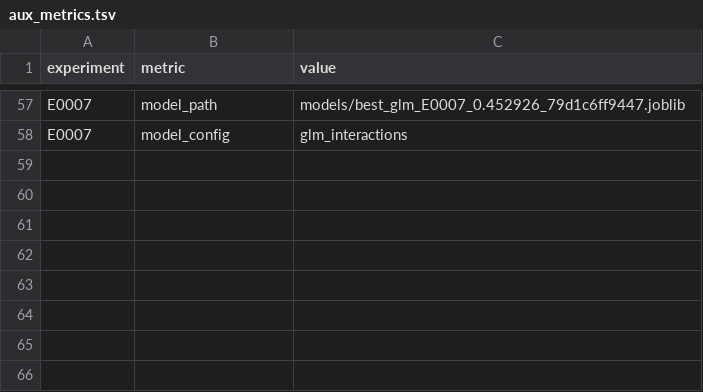
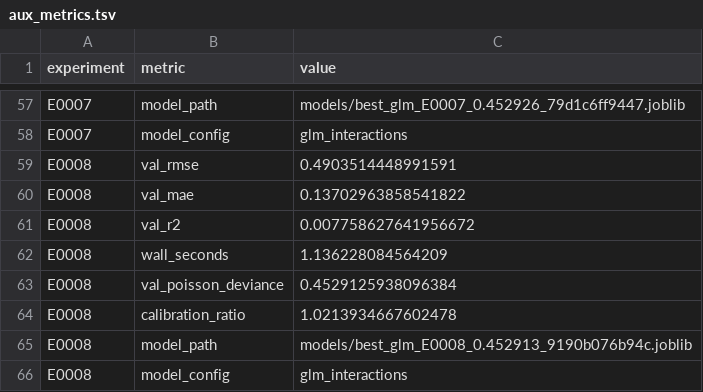
Before and after one commit to Xiang-Shan/klein-auto-research, a TSV file: studies/05-fremtpl2-gap-forensics/aux_metrics.tsv, drawn as a sheet; only a part is shown, gaps mark what is left out.

```diff
--- a/studies/05-fremtpl2-gap-forensics/aux_metrics.tsv
+++ b/studies/05-fremtpl2-gap-forensics/aux_metrics.tsv
@@ -58 +58,9 @@ E0007	model_path	models/best_glm_E0007_0.452926_79d1c6ff9447.joblib
 E0007	model_config	glm_interactions
+E0008	val_rmse	0.4903514448991591
+E0008	val_mae	0.13702963858541822
+E0008	val_r2	0.007758627641956672
+E0008	wall_seconds	1.136228084564209
+E0008	val_poisson_deviance	0.4529125938096384
+E0008	calibration_ratio	1.0213934667602478
+E0008	model_path	models/best_glm_E0008_0.452913_9190b076b94c.joblib
+E0008	model_config	glm_interactions
```
Also changed, not shown: studies/05-fremtpl2-gap-forensics/models/manifest.tsv, studies/05-fremtpl2-gap-forensics/results.tsv, 5 other files.
